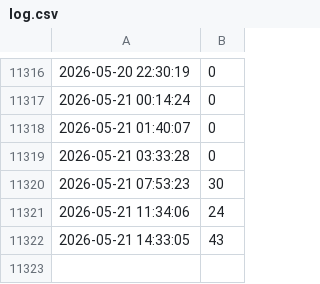
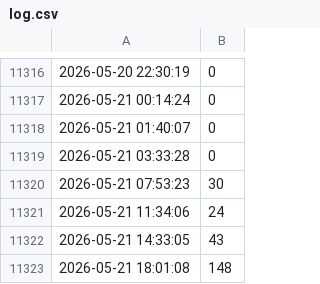
Before and after one commit to peere/basen-tracker, a CSV file: log.csv, drawn as a sheet; only a part is shown, gaps mark what is left out.

```diff
--- a/log.csv
+++ b/log.csv
@@ -11322 +11322,2 @@
 2026-05-21 14:33:05,43
+2026-05-21 18:01:08,148
```
